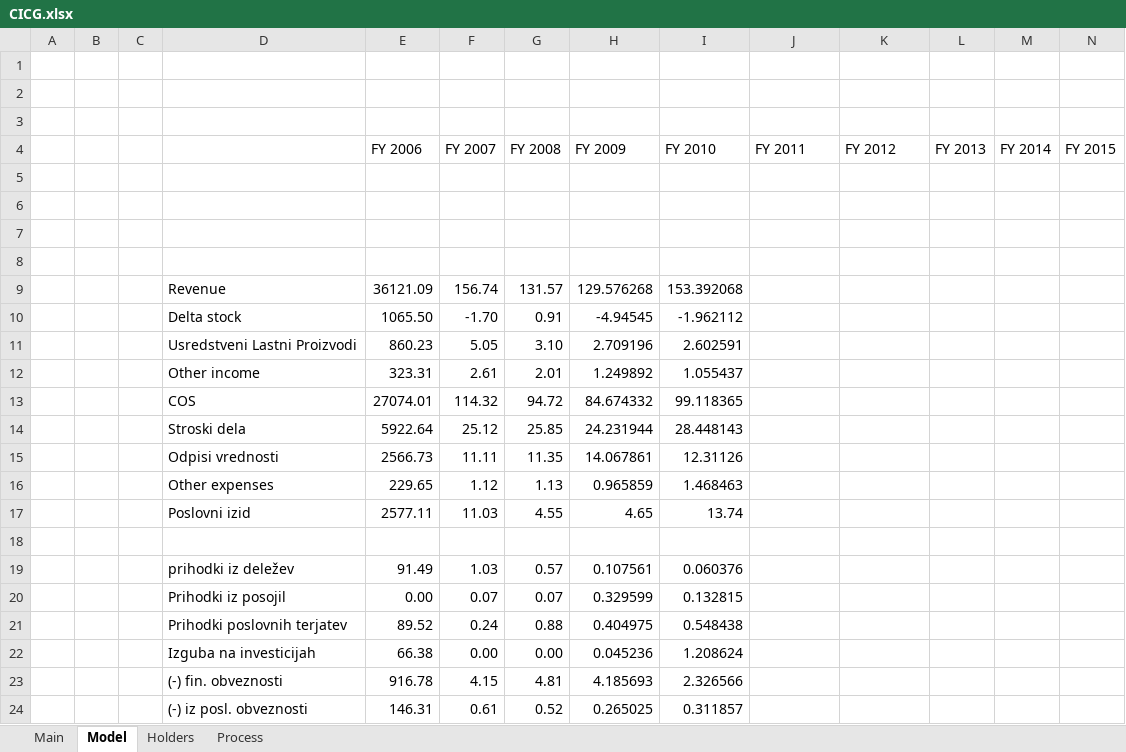
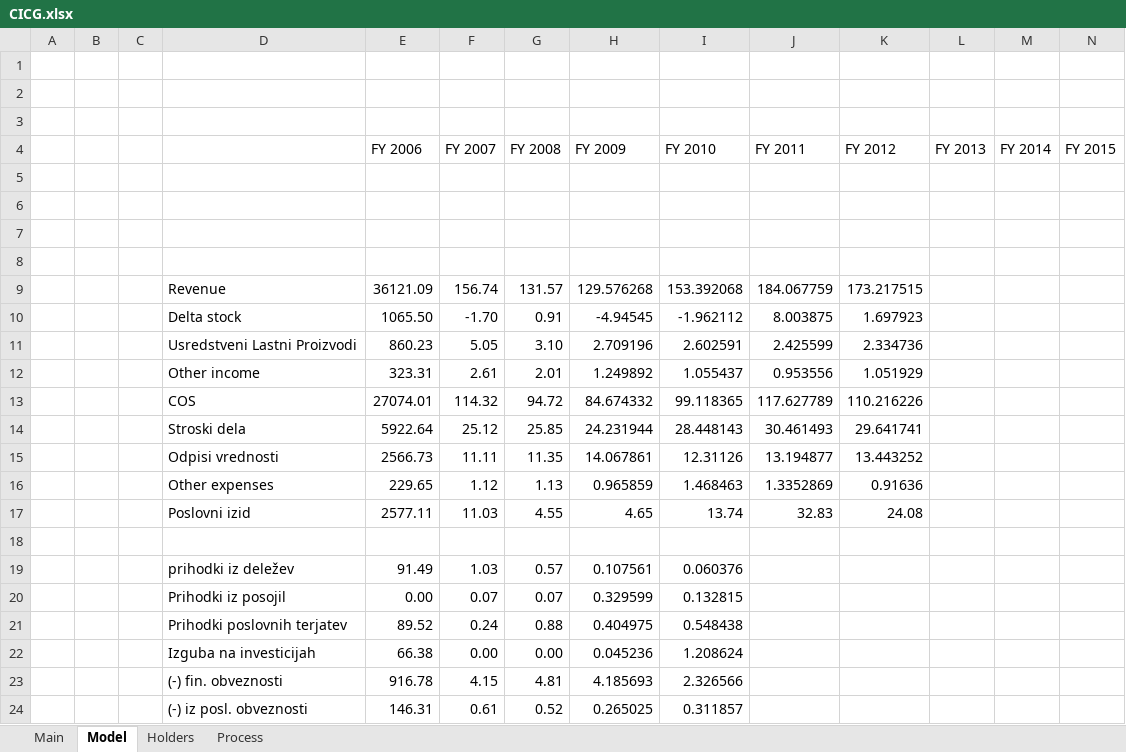
Before and after one commit to michael545/models, an Excel workbook: SI/CinkarnaCelje/CICG.xlsx, sheet Model, drawn as a sheet; only a part is shown; values as stored, in another font and other column widths than the file's, no borders; the diff names each change by its address in the sheet, - before the commit and + after, or states it on an @@ line.

Commit message:
CICG

```diff
--- a/SI/CinkarnaCelje/CICG.xlsx (sheet Model)
+++ b/SI/CinkarnaCelje/CICG.xlsx (sheet Model)
-J9 (FY 2011): (empty)
+J9 (FY 2011): 184.067759
-K9 (FY 2012): (empty)
+K9 (FY 2012): 173.217515
-J10 (FY 2011): (empty)
+J10 (FY 2011): 8.003875
-K10 (FY 2012): (empty)
+K10 (FY 2012): 1.697923
-J11 (FY 2011): (empty)
+J11 (FY 2011): 2.425599
-K11 (FY 2012): (empty)
+K11 (FY 2012): 2.334736
-J12 (FY 2011): (empty)
+J12 (FY 2011): 0.953556
-K12 (FY 2012): (empty)
+K12 (FY 2012): 1.051929
-J13 (FY 2011): (empty)
+J13 (FY 2011): 117.627789
-K13 (FY 2012): (empty)
+K13 (FY 2012): 110.216226
-J14 (FY 2011): (empty)
+J14 (FY 2011): 30.461493
-K14 (FY 2012): (empty)
+K14 (FY 2012): 29.641741
-J15 (FY 2011): (empty)
+J15 (FY 2011): 13.194877
-K15 (FY 2012): (empty)
+K15 (FY 2012): 13.443252
-J16 (FY 2011): (empty)
+J16 (FY 2011): 1.3352869
-K16 (FY 2012): (empty)
+K16 (FY 2012): 0.91636
-J17 (FY 2011): (empty)
+J17 (FY 2011): 32.83
-K17 (FY 2012): (empty)
+K17 (FY 2012): 24.08
```
Also changed, not shown: sheet Main, 1 other file.
